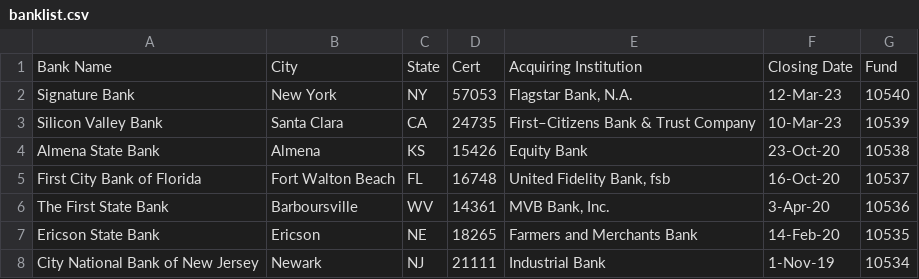
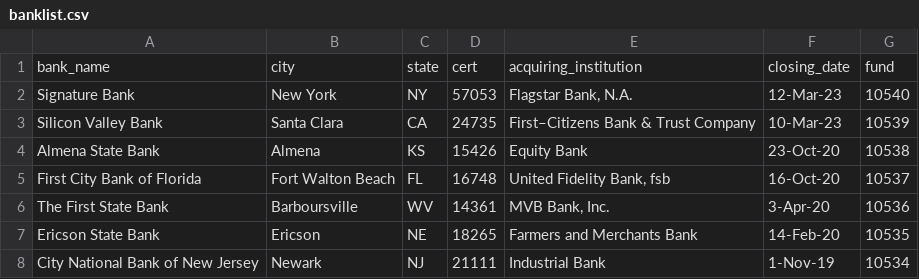
Before and after one commit to geyo/FDIC-Failed-Banks-Analysis, a CSV file: source_data/banklist.csv, drawn as a sheet; only a part is shown; removed rows and columns are numbered as before the commit, all else as after; the diff names each change by its address in the sheet, - before the commit and + after, or states it on an @@ line.

```diff
--- a/source_data/banklist.csv
+++ b/source_data/banklist.csv
-row 1: Bank Name | City | State | Cert | Acquiring Institution | Closing Date | Fund
+row 1: bank_name | city | state | cert | acquiring_institution | closing_date | fund
```
Also changed, not shown: source_data/balance_sheets_for_database.csv, source_data/updated_banks_with_coordinates_qbfasset.csv, 3 other files.
